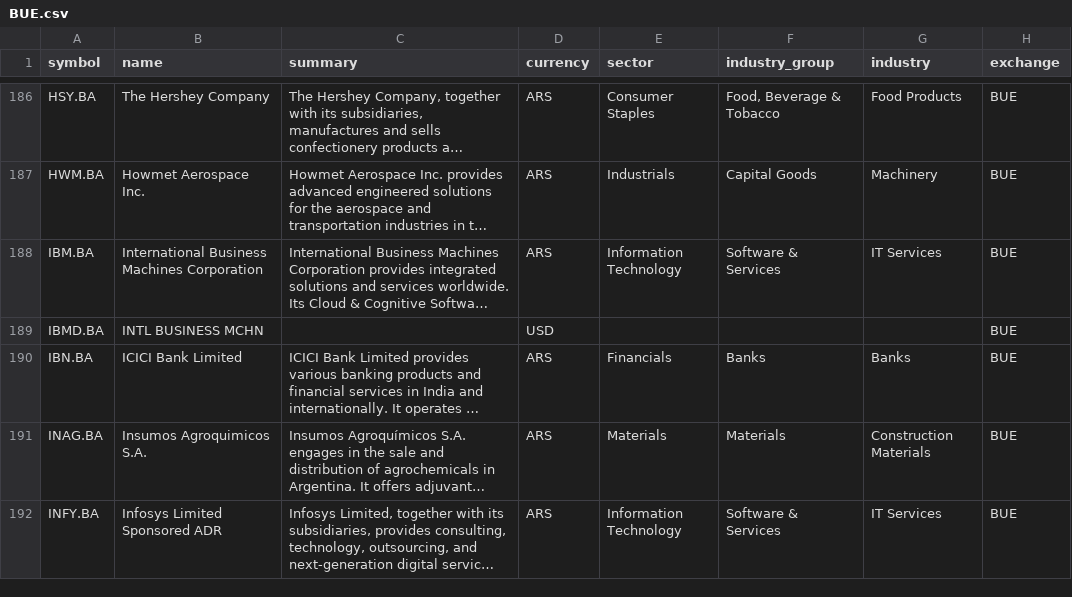
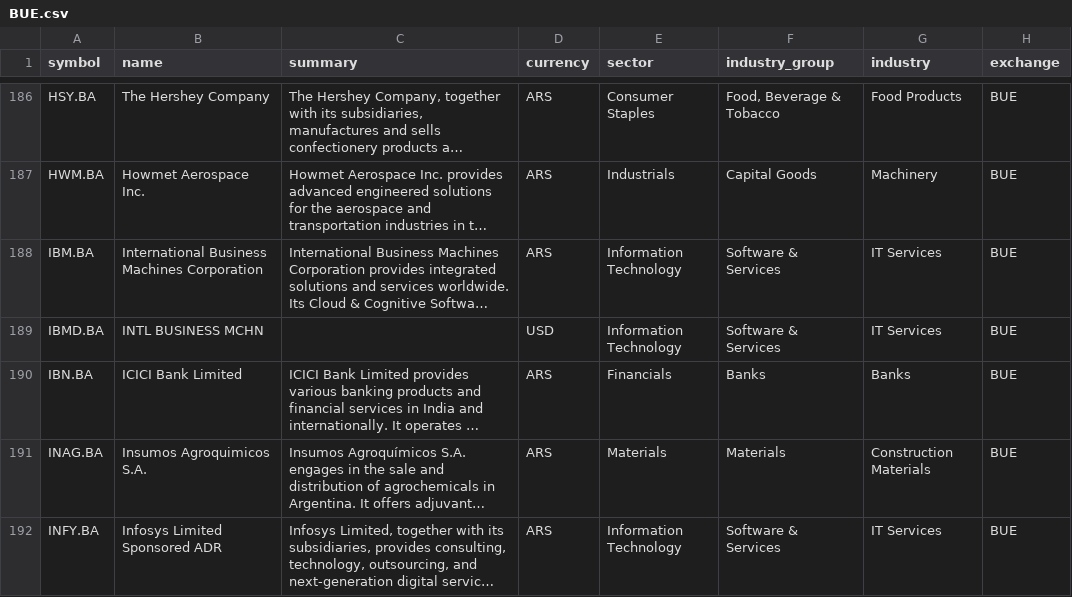
Before and after one commit to JerBouma/FinanceDatabase, a CSV file: database/equities/BUE.csv, drawn as a sheet; only a part is shown, gaps mark what is left out; long unchanged cells end in …; the diff names each change by its address in the sheet, - before the commit and + after, or states it on an @@ line.

Commit message:
Classify more secondary listings through their share class on OpenFIGI
For listed equities still without an industry, the share class was looked
up on OpenFIGI (from the share class FIGI, or from the ticker and
exchange), together with all listings of that share class. Where those
listings have a company profile at a market-data provider whose industry
is unambiguous, it is translated with the same reviewed GICS mapping:
1,615 rows get their industry, 699 unclassified rows (mostly German
listings of foreign companies) get a full classification. Another 294
rows then take the classification of other listings of the same security
that all agree.

Listed equities without a sector: 5,597 (was 12,001 before this branch);
without an industry: 20,214 (was 40,246).

```diff
--- a/database/equities/BUE.csv
+++ b/database/equities/BUE.csv
-E189 (sector): (empty)
+E189 (sector): Information Technology
-F189 (industry_group): (empty)
+F189 (industry_group): Software & Services
-G189 (industry): (empty)
+G189 (industry): IT Services
```
Also changed, not shown: database/equities/SGO.csv, database/equities/TLO.csv, 19 other files.
